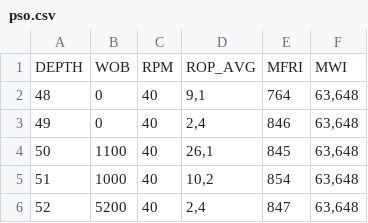
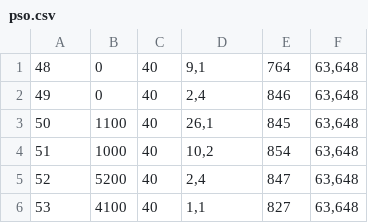
Before and after one commit to rivaldiazh/pso, a CSV file: pso.csv, drawn as a sheet; only a part is shown; the shorter side is filled out with more unchanged rows; the diff names each change by its address in the sheet, - before the commit and + after, or states it on an @@ line.

Commit message:
Update pso.csv

```diff
--- a/pso.csv
+++ b/pso.csv
-row 1: DEPTH | WOB | RPM | ROP_AVG | MFRI | MWI
```
